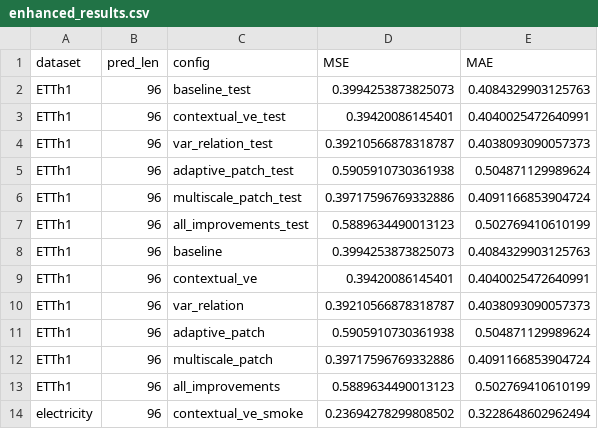
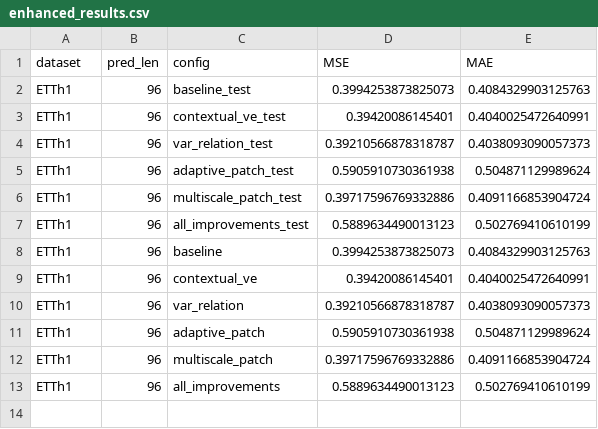
Before and after one commit to sarthakg004/PiXTime, a CSV file: results/enhanced_results.csv, drawn as a sheet; the diff names each change by its address in the sheet, - before the commit and + after, or states it on an @@ line.

Commit message:
Revert "Add new evaluation results for electricity dataset and enhance error …"

```diff
--- a/results/enhanced_results.csv
+++ b/results/enhanced_results.csv
-row 14: electricity | 96 | contextual_ve_smoke | 0.23694278299808502 | 0.3228648602962494
```
Also changed, not shown: 2 other files.
